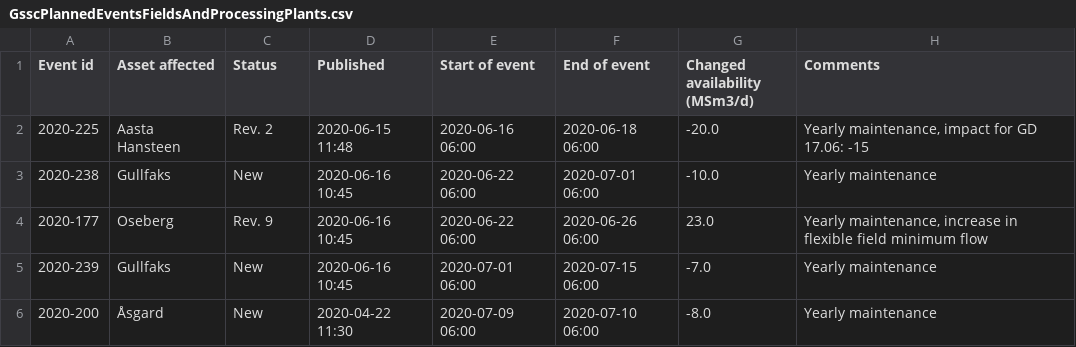
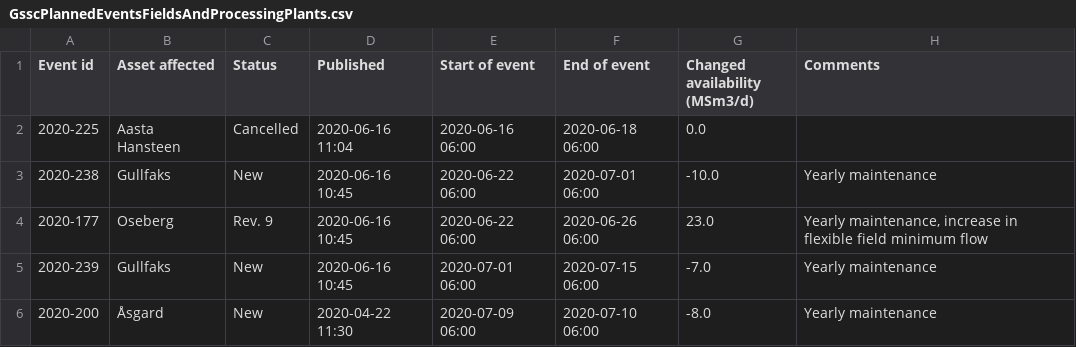
Before and after one commit to vangheq/GasData, a CSV file: data/GsscPlannedEventsFieldsAndProcessingPlants.csv, drawn as a sheet; only a part is shown.

```diff
--- a/data/GsscPlannedEventsFieldsAndProcessingPlants.csv
+++ b/data/GsscPlannedEventsFieldsAndProcessingPlants.csv
@@ -1,3 +1,3 @@
 Event id,Asset affected,Status,Published,Start of event,End of event,Changed availability (MSm3/d),Comments
-2020-225,Aasta Hansteen,Rev. 2,2020-06-15 11:48,2020-06-16 06:00,2020-06-18 06:00,-20.0,"Yearly maintenance, impact for GD 17.06: -15"
+2020-225,Aasta Hansteen,Cancelled,2020-06-16 11:04,2020-06-16 06:00,2020-06-18 06:00,0.0,
 2020-238,Gullfaks,New,2020-06-16 10:45,2020-06-22 06:00,2020-07-01 06:00,-10.0,Yearly maintenance
```
Also changed, not shown: 1 other file.
